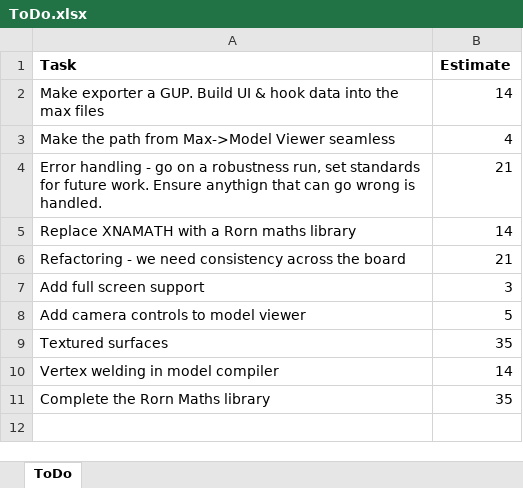
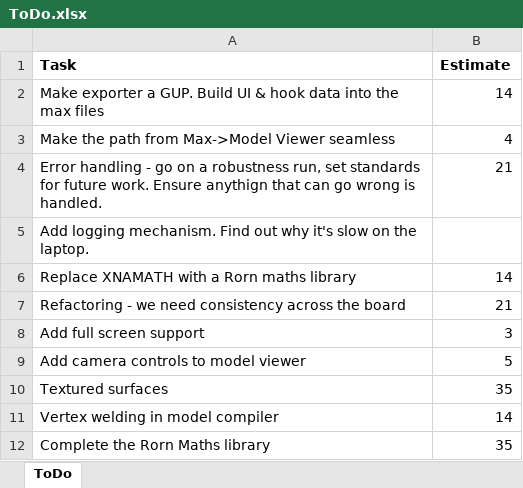
Before and after one commit to JonnyRivers/rorn, an Excel workbook: ToDo.xlsx, sheet ToDo, drawn as a sheet; values as stored, in another font and other column widths than the file's, no borders; the diff names each change by its address in the sheet, - before the commit and + after, or states it on an @@ line.

Commit message:
Added logging task.

```diff
--- a/ToDo.xlsx (sheet ToDo)
+++ b/ToDo.xlsx (sheet ToDo)
+row 5: Add logging mechanism. Find out why it's slow on the laptop.
```
